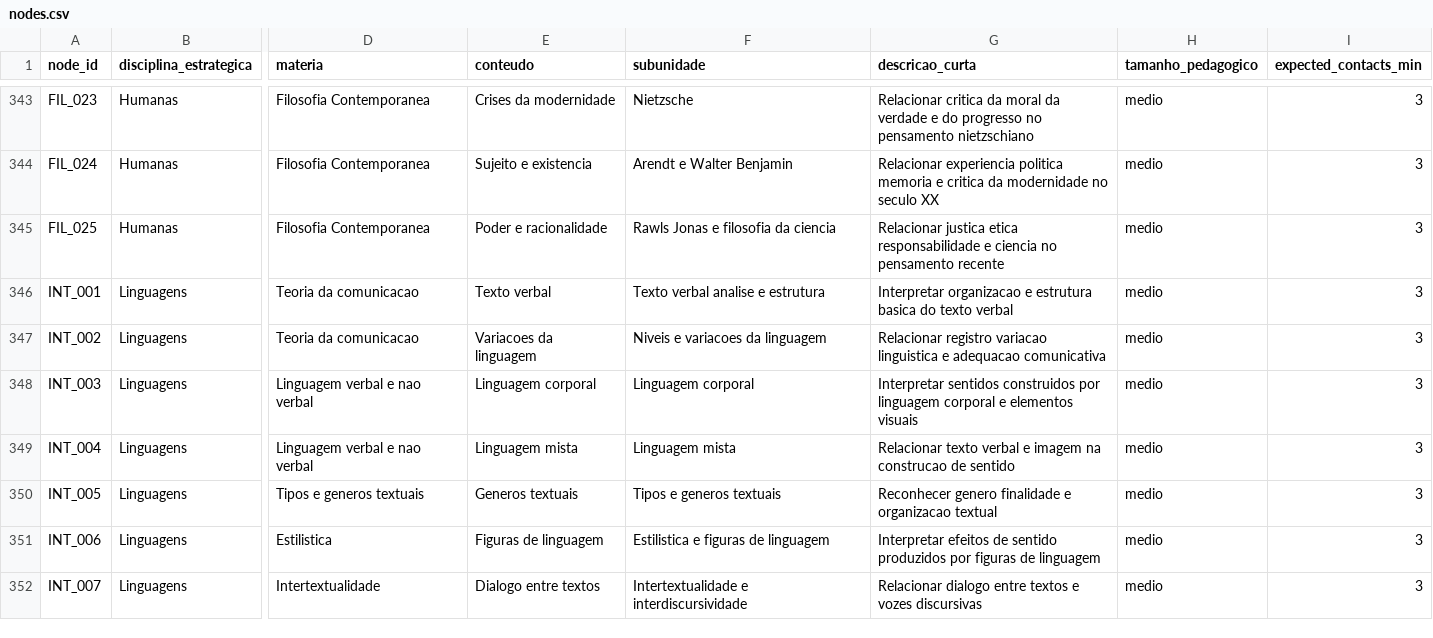
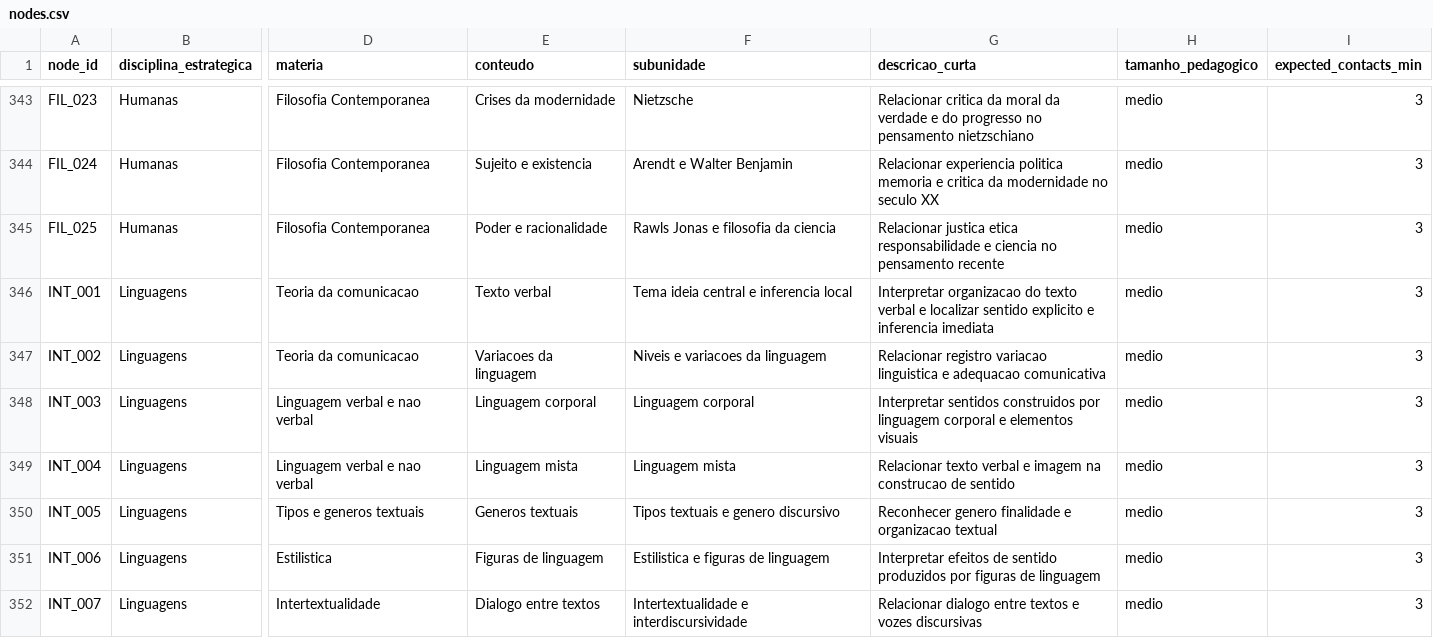
Before and after one commit to Turhel/study-hub, a CSV file: docs/roadmap/nodes.csv, drawn as a sheet; only a part is shown, gaps mark what is left out; the diff covers the shown part only; the diff names each change by its address in the sheet, - before the commit and + after, or states it on an @@ line.

```diff
--- a/docs/roadmap/nodes.csv
+++ b/docs/roadmap/nodes.csv
-F346 (subunidade): Texto verbal analise e estrutura
+F346 (subunidade): Tema ideia central e inferencia local
-G346 (descricao_curta): Interpretar organizacao e estrutura basica do texto verbal
+G346 (descricao_curta): Interpretar organizacao do texto verbal e localizar sentido explicito e inferencia imediata
-F350 (subunidade): Tipos e generos textuais
+F350 (subunidade): Tipos textuais e genero discursivo
```
Also changed, not shown: 6 added rows and 7 edited cells elsewhere in this file, docs/roadmap/block_map.csv, docs/roadmap/edges.csv, 1 other file.
